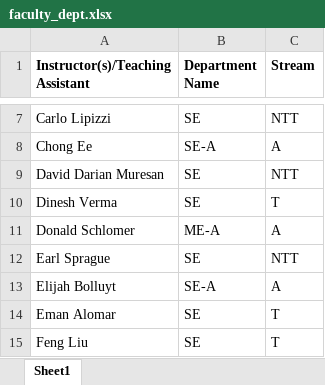
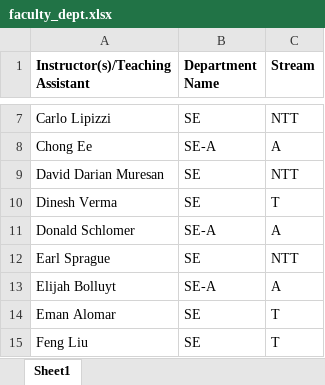
Before and after one commit to rohansharma4050/azure, an Excel workbook: se/faculty_dept.xlsx, sheet Sheet1, drawn as a sheet; only a part is shown, gaps mark what is left out; values as stored, in another font and other column widths than the file's, no borders; the diff names each change by its address in the sheet, - before the commit and + after, or states it on an @@ line.

```diff
--- a/se/faculty_dept.xlsx (sheet Sheet1)
+++ b/se/faculty_dept.xlsx (sheet Sheet1)
-B11 (Department Name): ME-A
+B11 (Department Name): SE-A
```
Also changed, not shown: 8 other files.
